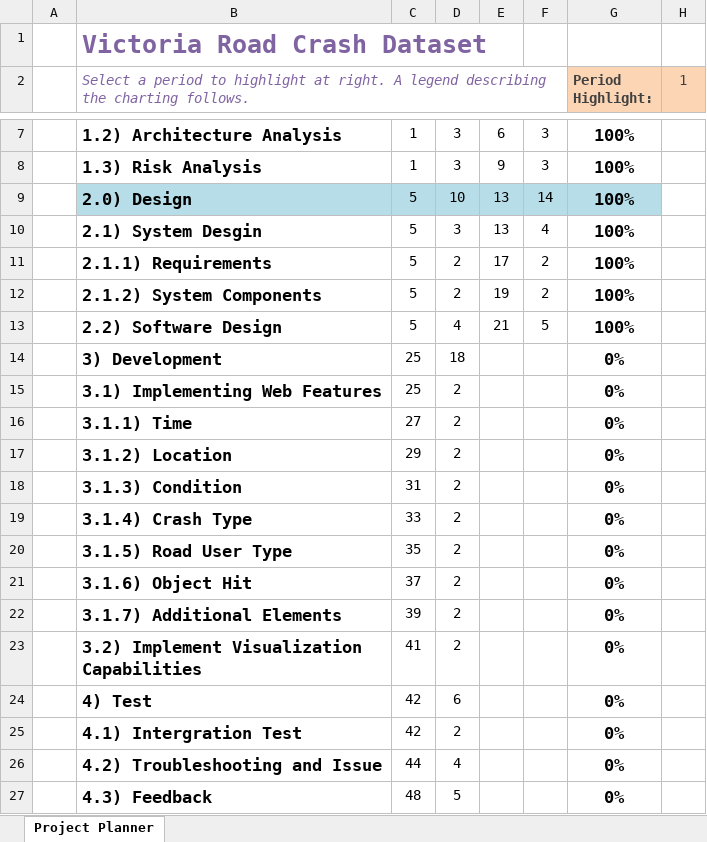
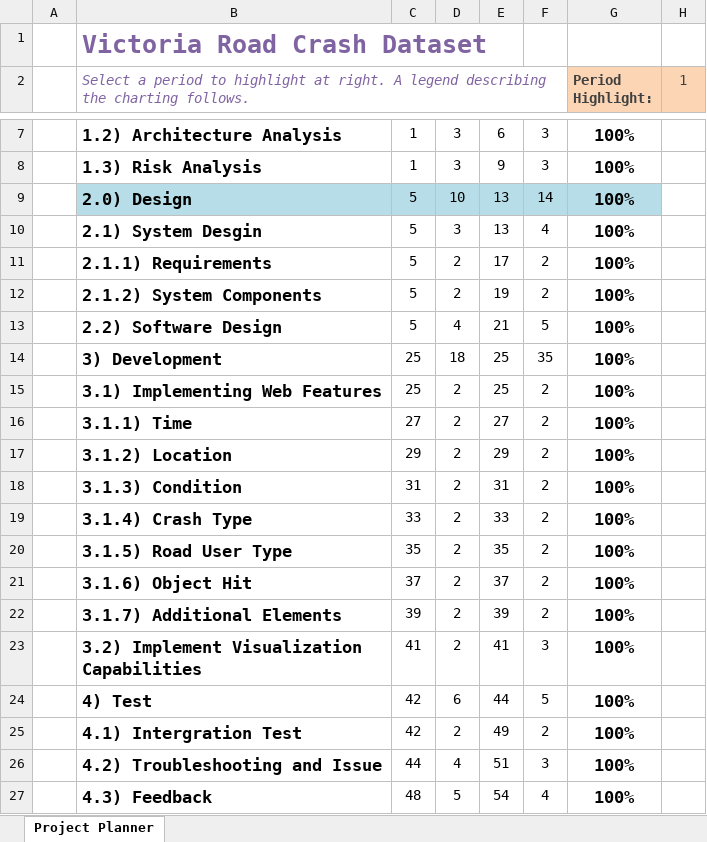
Before and after one commit to s5219071/Group-56, an Excel workbook: Gantt chart.xlsx, sheet Project Planner, drawn as a sheet; only a part is shown, gaps mark what is left out; values as stored, in another font and other column widths than the file's, no borders; conditional formats not drawn; the diff names each change by its address in the sheet, - before the commit and + after, or states it on an @@ line.

Commit message:
Update Gantt chart.xlsx
updated

```diff
--- a/Gantt chart.xlsx (sheet Project Planner)
+++ b/Gantt chart.xlsx (sheet Project Planner)
-E14:E15: (empty)
+E14:E15: 25
-F14: (empty)
+F14: 35
-G14:G27 (Period Highlight:): 0%
+G14:G27 (Period Highlight:): 100%
-F15:F22: (empty)
+F15:F22: 2
-E16: (empty)
+E16: 27
-E17: (empty)
+E17: 29
-E18: (empty)
+E18: 31
-E19: (empty)
+E19: 33
-E20: (empty)
+E20: 35
-E21: (empty)
+E21: 37
-E22: (empty)
+E22: 39
-E23: (empty)
+E23: 41
-F23: (empty)
+F23: 3
-E24: (empty)
+E24: 44
-F24: (empty)
+F24: 5
-E25: (empty)
+E25: 49
-F25: (empty)
+F25: 2
-E26: (empty)
+E26: 51
-F26: (empty)
+F26: 3
-E27: (empty)
+E27: 54
-F27: (empty)
+F27: 4
```
